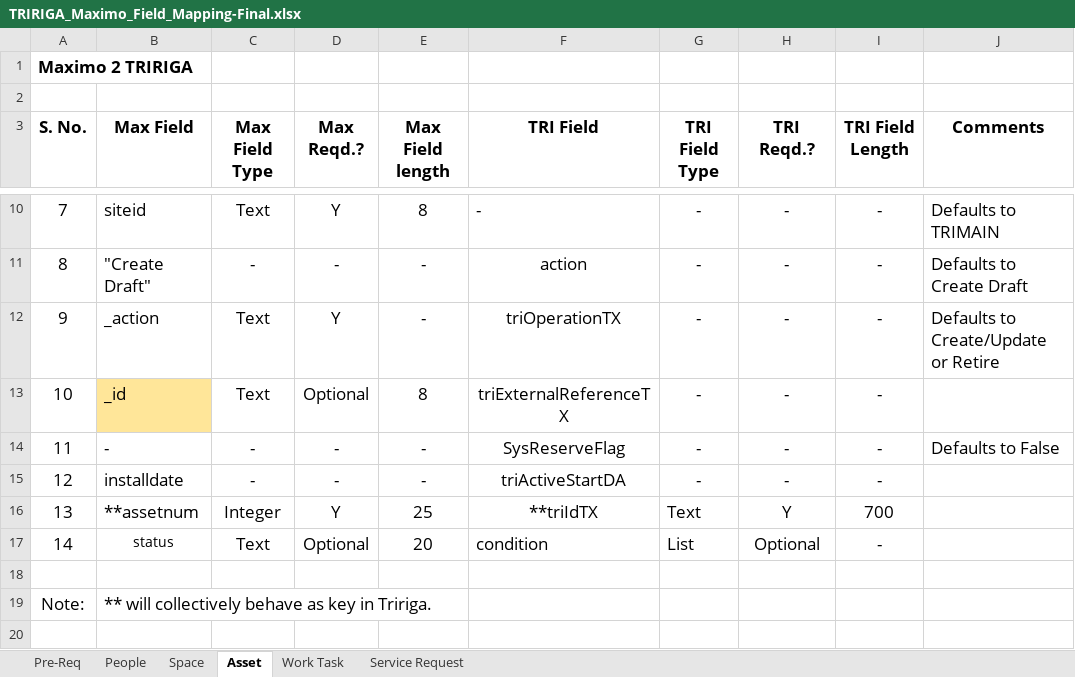
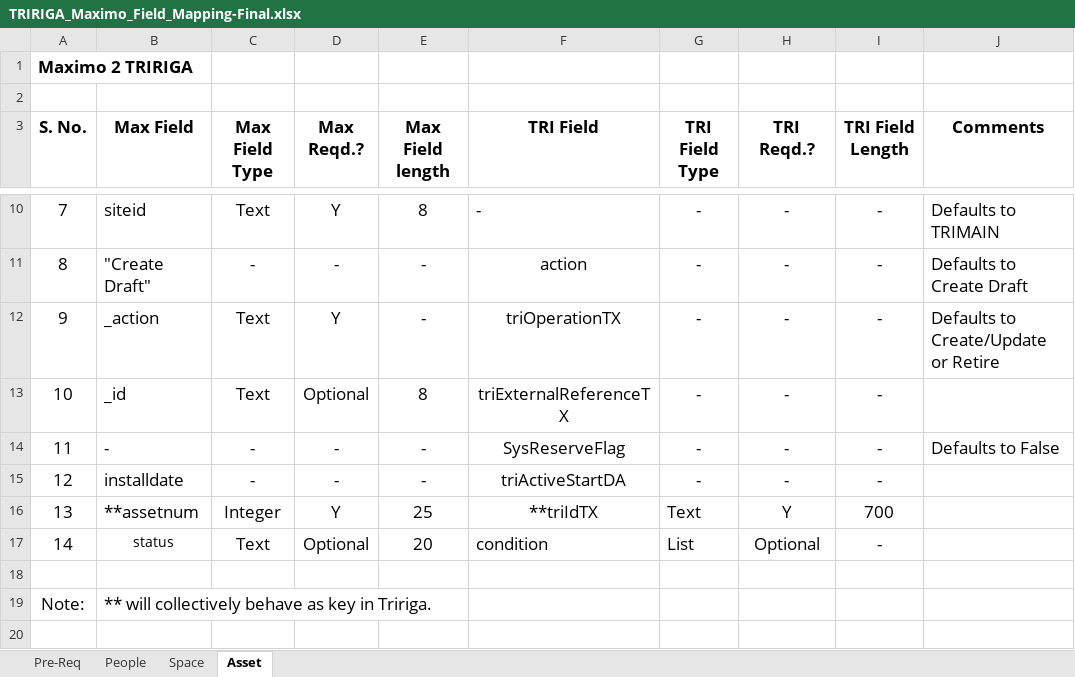
Before and after one commit to IBM/mas-tas-appconnect-flows, an Excel workbook: docs/TRIRIGA_Maximo_Field_Mapping-Final.xlsx, sheet Asset, drawn as a sheet; only a part is shown, gaps mark what is left out; values as stored, in another font and other column widths than the file's, no borders; the diff names each change by its address in the sheet, - before the commit and + after, or states it on an @@ line.

```diff
--- a/docs/TRIRIGA_Maximo_Field_Mapping-Final.xlsx (sheet Asset)
+++ b/docs/TRIRIGA_Maximo_Field_Mapping-Final.xlsx (sheet Asset)
@@ sheet tab hidden: Work Task @@
@@ sheet tab hidden: Service Request @@
-B13 fill: #FFE699
+B13 fill: none
```
